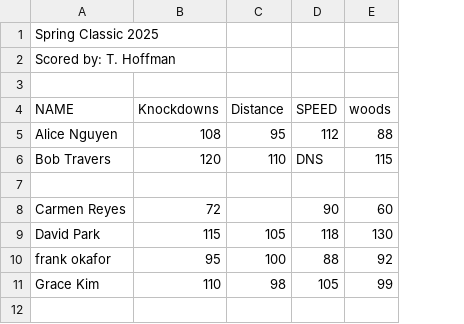
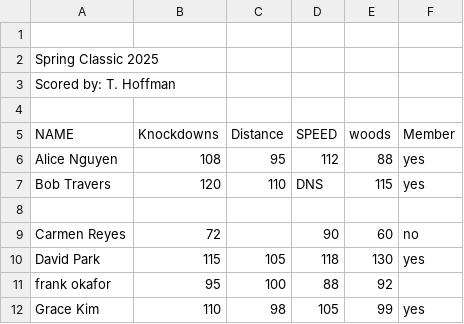
Before and after one commit to tinydinosaurs/nsl-rankings, a CSV file: mock-data/edge-case-1-messy.csv, drawn as a sheet; addresses are those after the commit; the diff names each change by its address in the sheet, - before the commit and + after, or states it on an @@ line.

```diff
--- a/mock-data/edge-case-1-messy.csv
+++ b/mock-data/edge-case-1-messy.csv
+column F (Member), rows 6-12: yes | yes |  | no | yes |  | yes
+row 1: (empty)
```
Also changed, not shown: mock-data/mixed-emails.csv, mock-data/three-event-no-woods.csv, 6 other files.
